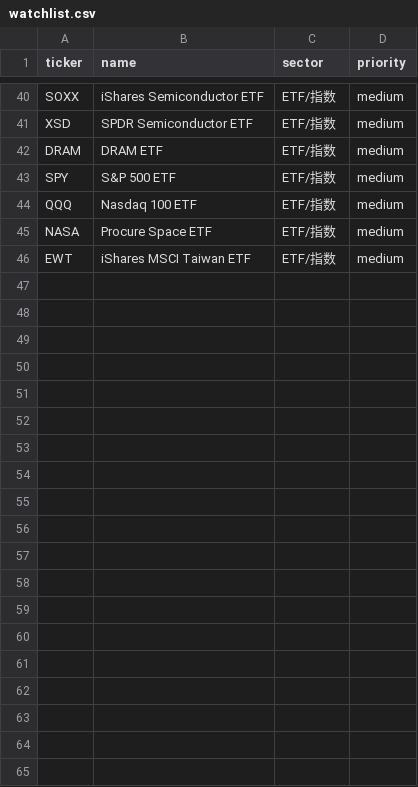
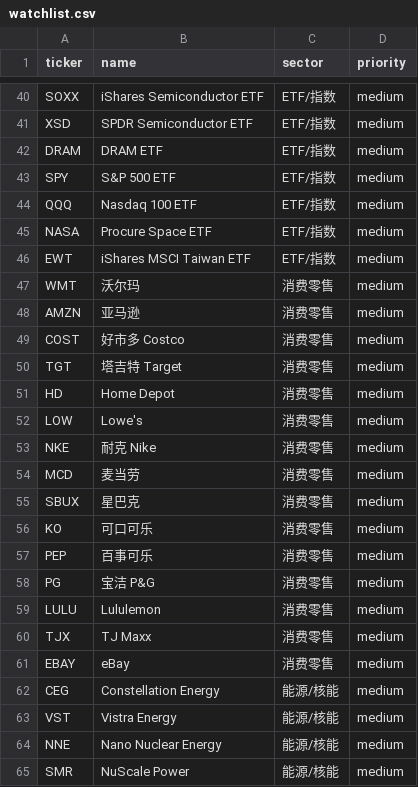
Before and after one commit to donnie55-svg/semiconductor-research, a CSV file: watchlist.csv, drawn as a sheet; only a part is shown, gaps mark what is left out; the diff covers the shown part only; the diff names each change by its address in the sheet, - before the commit and + after, or states it on an @@ line.

Commit message:
data: populate watchlist.csv with all new sectors (89 tickers)

```diff
--- a/watchlist.csv
+++ b/watchlist.csv
+row 47: WMT | 沃尔玛 | 消费零售 | medium
+row 48: AMZN | 亚马逊 | 消费零售 | medium
+row 49: COST | 好市多 Costco | 消费零售 | medium
+row 50: TGT | 塔吉特 Target | 消费零售 | medium
+row 51: HD | Home Depot | 消费零售 | medium
+row 52: LOW | Lowe's | 消费零售 | medium
+row 53: NKE | 耐克 Nike | 消费零售 | medium
+row 54: MCD | 麦当劳 | 消费零售 | medium
+row 55: SBUX | 星巴克 | 消费零售 | medium
+row 56: KO | 可口可乐 | 消费零售 | medium
+row 57: PEP | 百事可乐 | 消费零售 | medium
+row 58: PG | 宝洁 P&G | 消费零售 | medium
+row 59: LULU | Lululemon | 消费零售 | medium
+row 60: TJX | TJ Maxx | 消费零售 | medium
+row 61: EBAY | eBay | 消费零售 | medium
+row 62: CEG | Constellation Energy | 能源/核能 | medium
+row 63: VST | Vistra Energy | 能源/核能 | medium
+row 64: NNE | Nano Nuclear Energy | 能源/核能 | medium
+row 65: SMR | NuScale Power | 能源/核能 | medium
```
Also changed, not shown: 25 added rows elsewhere in this file.
